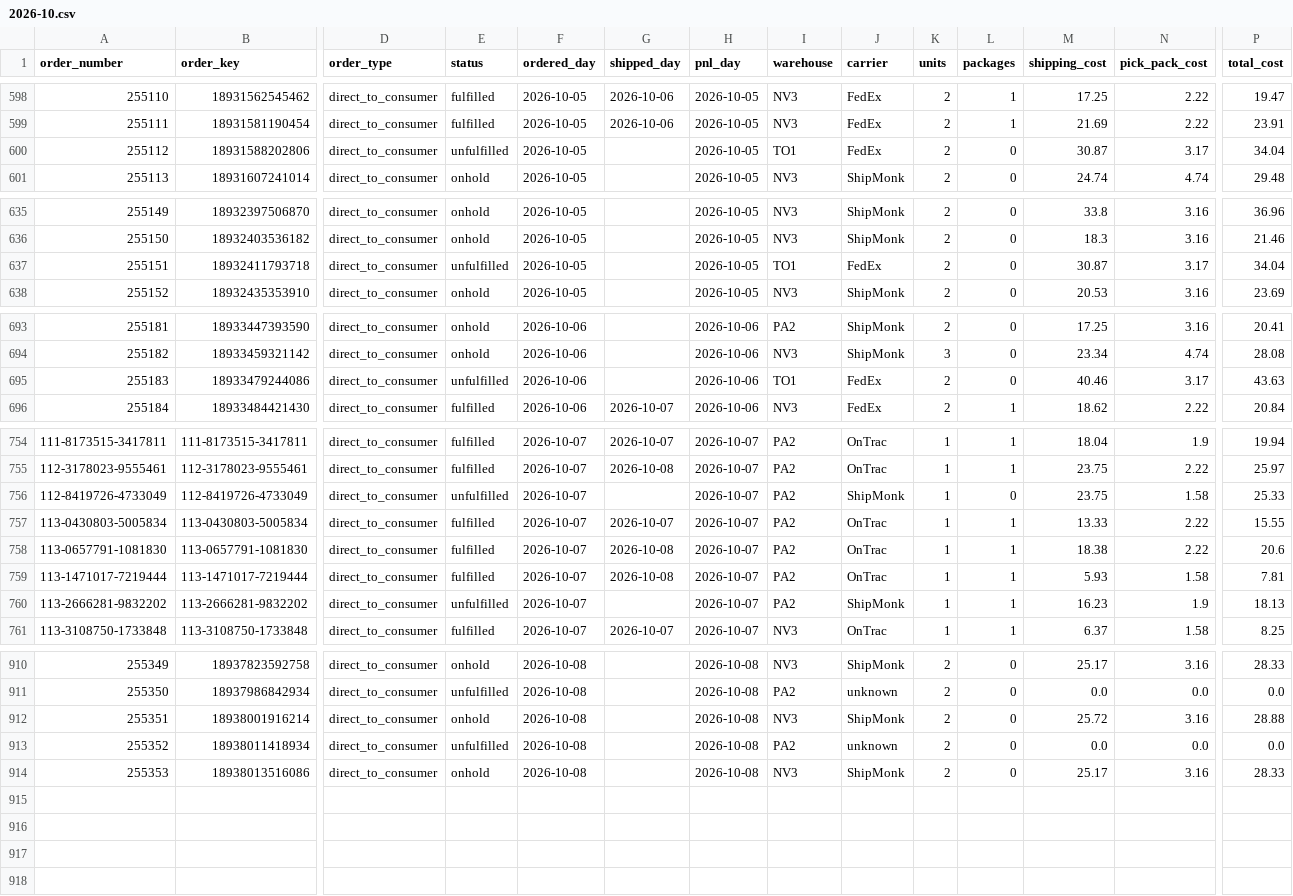
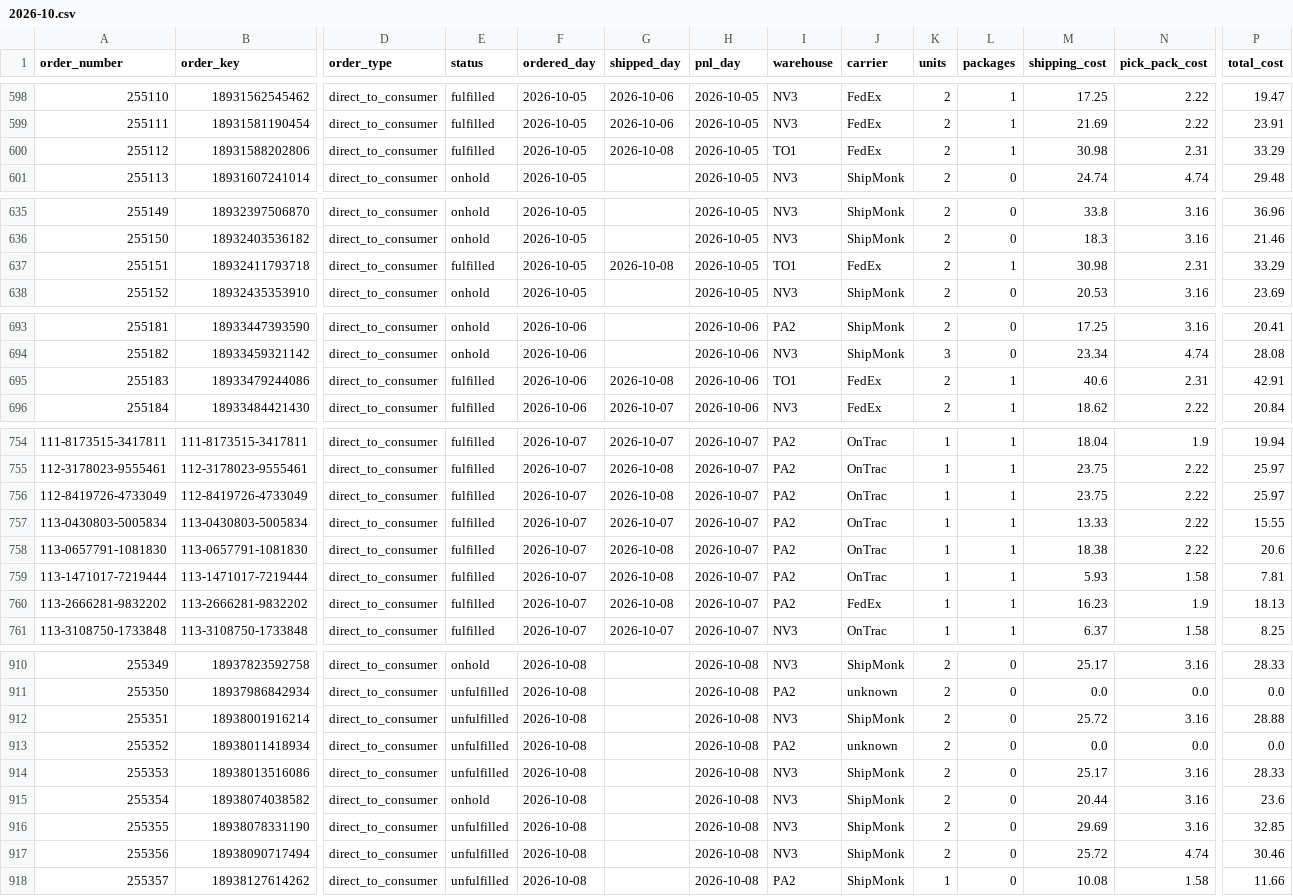
Before and after one commit to taitran-star/ctu-fin-sync-8x2k, a CSV file: data/shipmonk_orders/2026-10.csv, drawn as a sheet; only a part is shown, gaps mark what is left out; rows hold the shown columns only; the diff covers the shown part only; the diff names each change by its address in the sheet, - before the commit and + after, or states it on an @@ line.

```diff
--- a/data/shipmonk_orders/2026-10.csv
+++ b/data/shipmonk_orders/2026-10.csv
-E600 (status): unfulfilled
+E600 (status): fulfilled
-G600 (shipped_day): (empty)
+G600 (shipped_day): 2026-10-08
-L600 (packages): 0
+L600 (packages): 1
-M600 (shipping_cost): 30.87
+M600 (shipping_cost): 30.98
-N600 (pick_pack_cost): 3.17
+N600 (pick_pack_cost): 2.31
-P600 (total_cost): 34.04
+P600 (total_cost): 33.29
-E637 (status): unfulfilled
+E637 (status): fulfilled
-G637 (shipped_day): (empty)
+G637 (shipped_day): 2026-10-08
-L637 (packages): 0
+L637 (packages): 1
-M637 (shipping_cost): 30.87
+M637 (shipping_cost): 30.98
-N637 (pick_pack_cost): 3.17
+N637 (pick_pack_cost): 2.31
-P637 (total_cost): 34.04
+P637 (total_cost): 33.29
-E695 (status): unfulfilled
+E695 (status): fulfilled
-G695 (shipped_day): (empty)
+G695 (shipped_day): 2026-10-08
-L695 (packages): 0
+L695 (packages): 1
-M695 (shipping_cost): 40.46
+M695 (shipping_cost): 40.6
-N695 (pick_pack_cost): 3.17
+N695 (pick_pack_cost): 2.31
-P695 (total_cost): 43.63
+P695 (total_cost): 42.91
-E756 (status): unfulfilled
+E756 (status): fulfilled
-G756 (shipped_day): (empty)
+G756 (shipped_day): 2026-10-08
-J756 (carrier): ShipMonk
+J756 (carrier): OnTrac
-L756 (packages): 0
+L756 (packages): 1
-N756 (pick_pack_cost): 1.58
+N756 (pick_pack_cost): 2.22
-P756 (total_cost): 25.33
+P756 (total_cost): 25.97
-E760 (status): unfulfilled
+E760 (status): fulfilled
-G760 (shipped_day): (empty)
+G760 (shipped_day): 2026-10-08
-J760 (carrier): ShipMonk
+J760 (carrier): FedEx
-E912 (status): onhold
+E912 (status): unfulfilled
-E914 (status): onhold
+E914 (status): unfulfilled
+row 915: 255354 | 18938074038582 | direct_to_consumer | onhold | 2026-10-08 |  | 2026-10-08 | NV3 | ShipMonk | 2 | 0 | 20.44 | 3.16 | 23.6
+row 916: 255355 | 18938078331190 | direct_to_consumer | unfulfilled | 2026-10-08 |  | 2026-10-08 | NV3 | ShipMonk | 2 | 0 | 29.69 | 3.16 | 32.85
+row 917: 255356 | 18938090717494 | direct_to_consumer | unfulfilled | 2026-10-08 |  | 2026-10-08 | NV3 | ShipMonk | 2 | 0 | 25.72 | 4.74 | 30.46
+row 918: 255357 | 18938127614262 | direct_to_consumer | unfulfilled | 2026-10-08 |  | 2026-10-08 | PA2 | ShipMonk | 1 | 0 | 10.08 | 1.58 | 11.66
```
Also changed, not shown: 17 edited cells elsewhere in this file, 1 other file.
